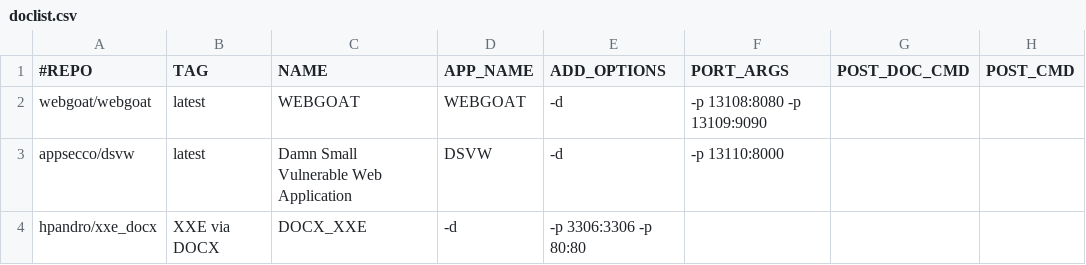
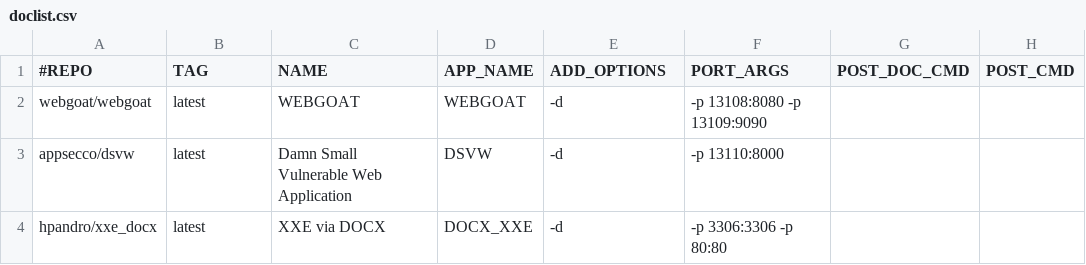
Before and after one commit to RavikumarRamesh/OVLC, a CSV file: doclist.csv, drawn as a sheet.

Commit message:
Update doclist.csv
error

```diff
--- a/doclist.csv
+++ b/doclist.csv
@@ -3,2 +3,2 @@ webgoat/webgoat,latest,WEBGOAT,WEBGOAT,-d,-p 13108:8080 -p 13109:9090,,
 appsecco/dsvw,latest,Damn Small Vulnerable Web Application,DSVW,-d,-p 13110:8000,,
-hpandro/xxe_docx,XXE via DOCX,DOCX_XXE,-d,-p 3306:3306 -p 80:80,,
+hpandro/xxe_docx,latest,XXE via DOCX,DOCX_XXE,-d,-p 3306:3306 -p 80:80,,
```
